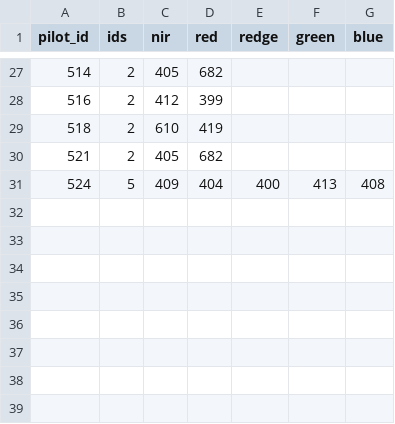
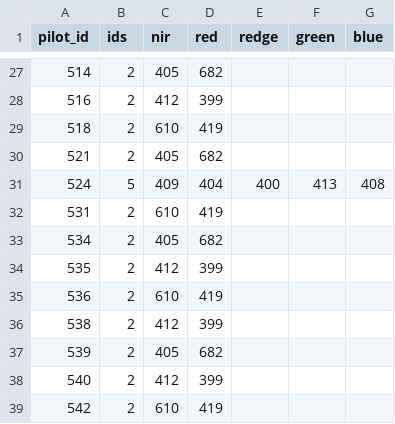
Before and after one commit to ybcheng/python, a CSV file: cams.csv, drawn as a sheet; only a part is shown, gaps mark what is left out; the diff names each change by its address in the sheet, - before the commit and + after, or states it on an @@ line.

Commit message:
pilot 542

```diff
--- a/cams.csv
+++ b/cams.csv
+row 32: 531 | 2 | 610 | 419
+row 33: 534 | 2 | 405 | 682
+row 34: 535 | 2 | 412 | 399
+row 35: 536 | 2 | 610 | 419
+row 36: 538 | 2 | 412 | 399
+row 37: 539 | 2 | 405 | 682
+row 38: 540 | 2 | 412 | 399
+row 39: 542 | 2 | 610 | 419
```
